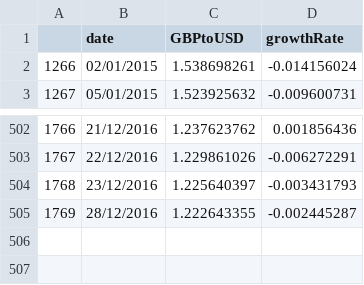
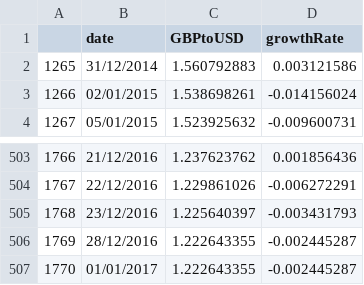
Before and after one commit to cinfwatd/Comp6234D3, a CSV file: test-jas/Cur_Data_Clean_short.csv, drawn as a sheet; only a part is shown, gaps mark what is left out.

Commit message:
Fixed data range

```diff
--- a/test-jas/Cur_Data_Clean_short.csv
+++ b/test-jas/Cur_Data_Clean_short.csv
@@ -1,2 +1,3 @@
 ,date,GBPtoUSD,growthRate
+1265,31/12/2014,1.560792883,0.003121586
 1266,02/01/2015,1.538698261,-0.014156024
@@ -505 +506,2 @@
 1769,28/12/2016,1.222643355,-0.002445287
+1770,01/01/2017,1.222643355,-0.002445287
```
